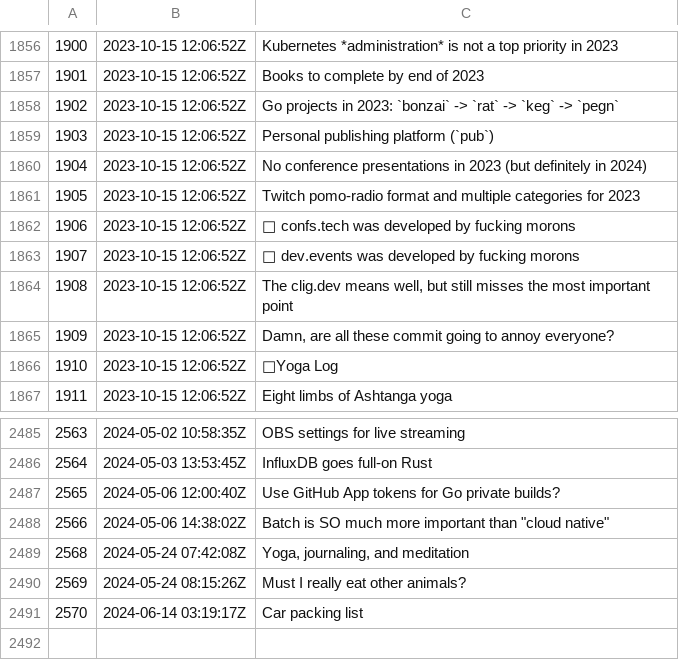
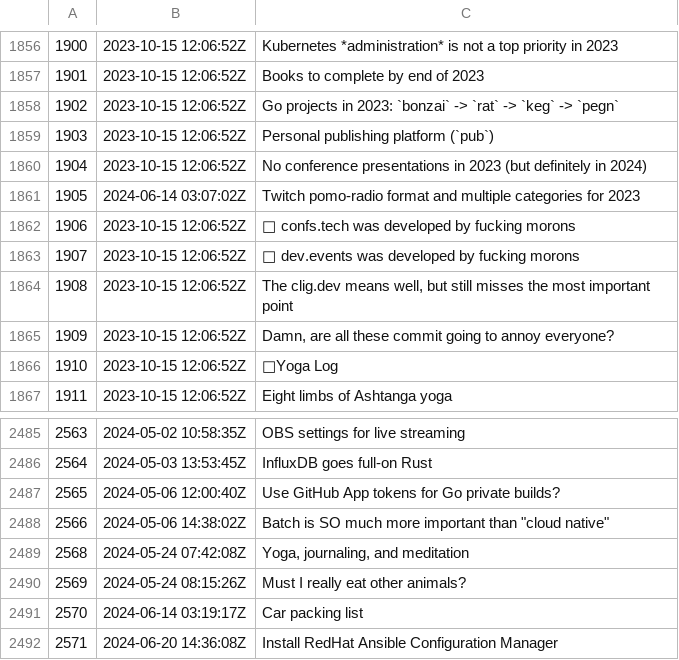
Before and after one commit to rwxrob/zet, a TSV file: docs/dex/nodes.tsv, drawn as a sheet; only a part is shown, gaps mark what is left out.

Commit message:
Install RedHat Ansible Configuration Manager

```diff
--- a/docs/dex/nodes.tsv
+++ b/docs/dex/nodes.tsv
@@ -1860,3 +1860,3 @@
 1904	2023-10-15 12:06:52Z	No conference presentations in 2023 (but definitely in 2024)
-1905	2023-10-15 12:06:52Z	Twitch pomo-radio format and multiple categories for 2023
+1905	2024-06-14 03:07:02Z	Twitch pomo-radio format and multiple categories for 2023
 1906	2023-10-15 12:06:52Z	💩 confs.tech was developed by fucking morons
@@ -2491 +2491,2 @@
 2570	2024-06-14 03:19:17Z	Car packing list
+2571	2024-06-20 14:36:08Z	Install RedHat Ansible Configuration Manager
```
Also changed, not shown: 3 other files.
